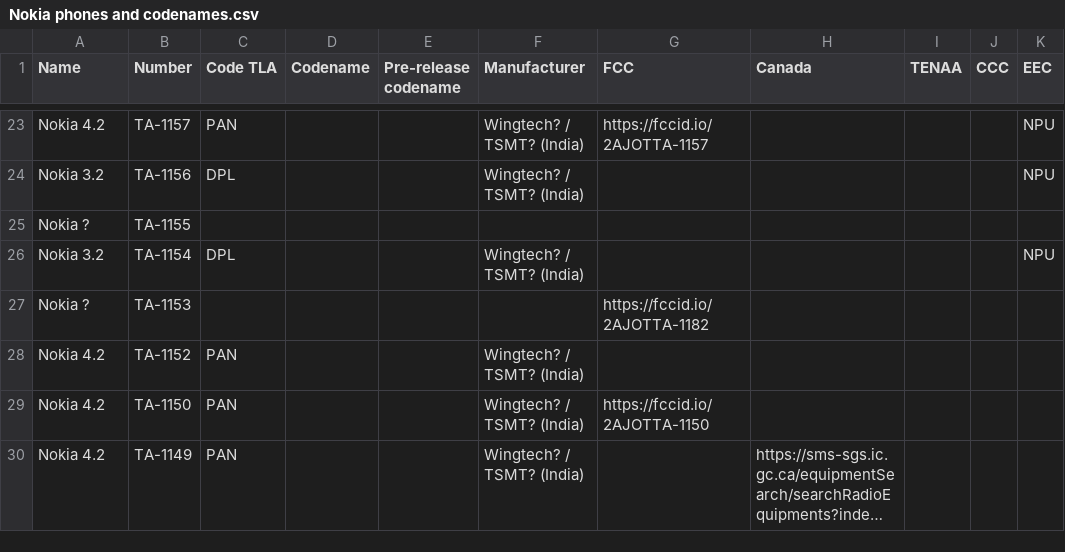
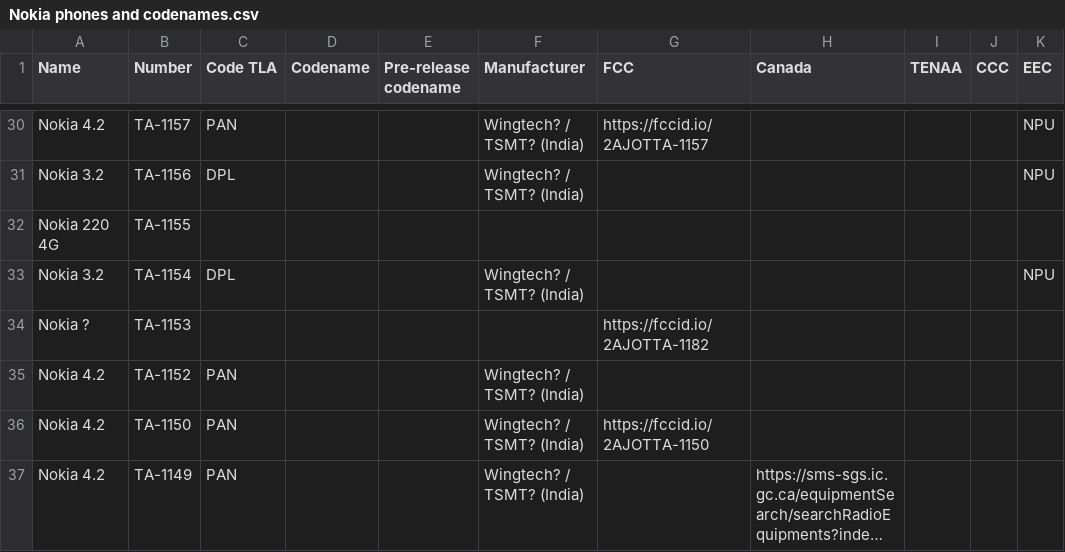
Before and after one commit to madb1lly/HMD-Nokia-phones-data, a CSV file: Nokia phones and codenames.csv, drawn as a sheet; only a part is shown, gaps mark what is left out; long unchanged cells end in …; addresses are those after the commit; the diff covers the shown part only; the diff names each change by its address in the sheet, - before the commit and + after, or states it on an @@ line.

```diff
--- a/Nokia phones and codenames.csv
+++ b/Nokia phones and codenames.csv
-A32 (Name): Nokia ?
+A32 (Name): Nokia 220 4G
```
Also changed, not shown: 8 added rows and 6 edited cells elsewhere in this file.
